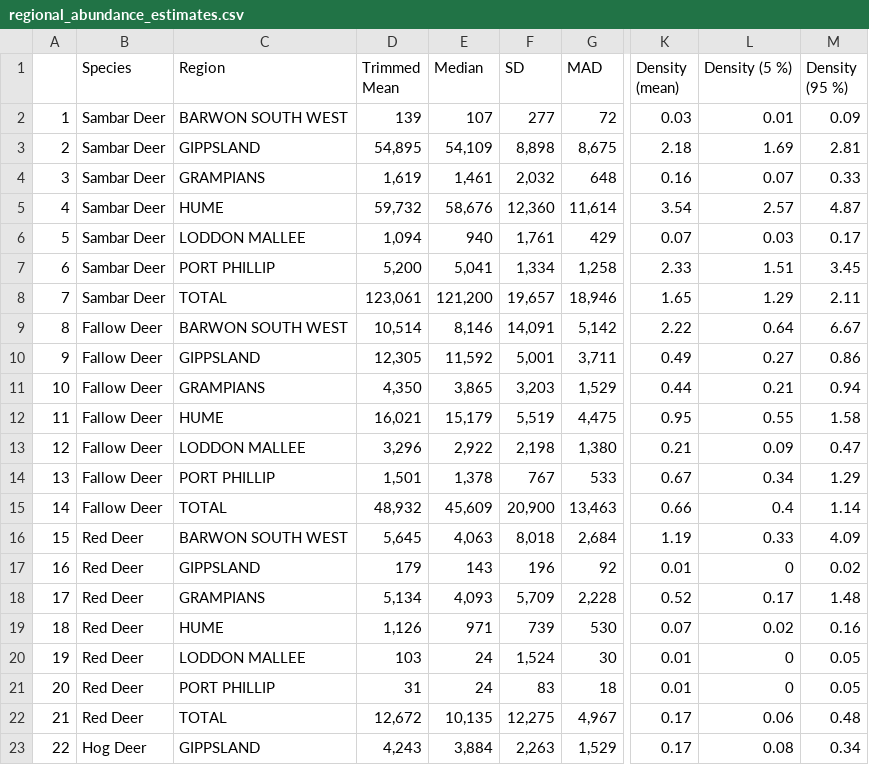
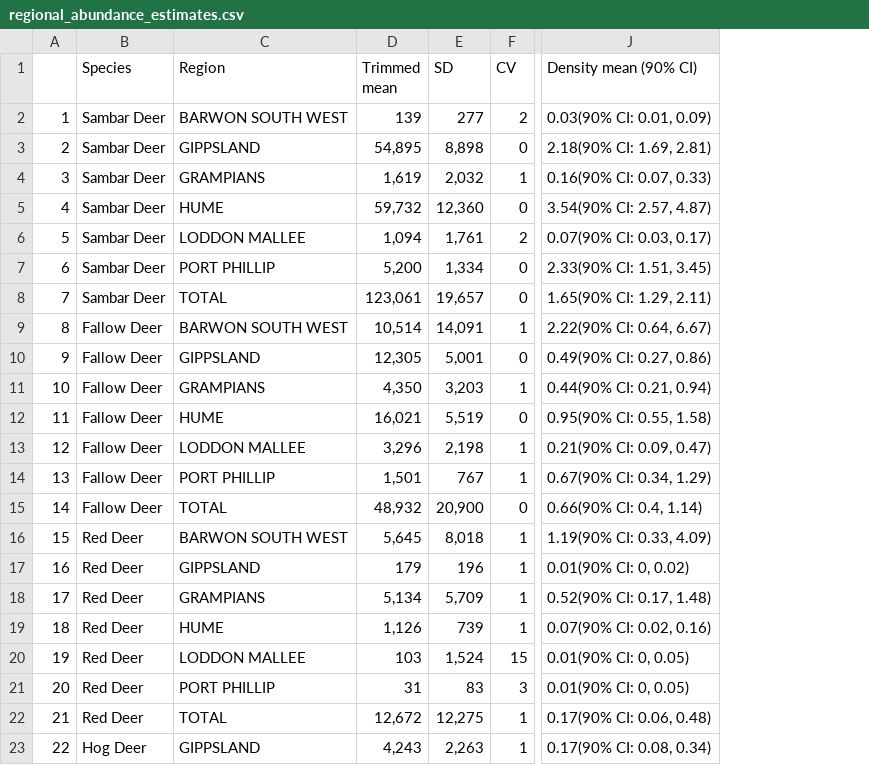
Before and after one commit to JustinCally/statewide-deer-analysis, a CSV file: outputs/tables/regional_abundance_estimates.csv, drawn as a sheet; only a part is shown, gaps mark what is left out; removed rows and columns are numbered as before the commit, all else as after; the diff names each change by its address in the sheet, - before the commit and + after, or states it on an @@ line.

Commit message:
update regional est and plots

```diff
--- a/outputs/tables/regional_abundance_estimates.csv
+++ b/outputs/tables/regional_abundance_estimates.csv
-column E (Median), rows 2-23: 107 | 54,109 | 1,461 | 58,676 | 940 | 5,041 | 121,200 | 8,146 | 11,592 | 3,865 | 15,179 | 2,922 | 1,378 | 45,609 | 4,063 | 143 | 4,093 | 971 | 24 | 24 | 10,135 | 3,884
-column G (MAD), rows 2-23: 72 | 8,675 | 648 | 11,614 | 429 | 1,258 | 18,946 | 5,142 | 3,711 | 1,529 | 4,475 | 1,380 | 533 | 13,463 | 2,684 | 92 | 2,228 | 530 | 30 | 18 | 4,967 | 1,529
+column F (CV), rows 2-23: 2 | 0 | 1 | 0 | 2 | 0 | 0 | 1 | 0 | 1 | 0 | 1 | 1 | 0 | 1 | 1 | 1 | 1 | 15 | 3 | 1 | 1
-column K (Density (mean)), rows 2-23: 0.03 | 2.18 | 0.16 | 3.54 | 0.07 | 2.33 | 1.65 | 2.22 | 0.49 | 0.44 | 0.95 | 0.21 | 0.67 | 0.66 | 1.19 | 0.01 | 0.52 | 0.07 | 0.01 | 0.01 | 0.17 | 0.17
-column L (Density (5 %)), rows 2-23: 0.01 | 1.69 | 0.07 | 2.57 | 0.03 | 1.51 | 1.29 | 0.64 | 0.27 | 0.21 | 0.55 | 0.09 | 0.34 | 0.4 | 0.33 | 0 | 0.17 | 0.02 | 0 | 0 | 0.06 | 0.08
-column M (Density (95 %)), rows 2-23: 0.09 | 2.81 | 0.33 | 4.87 | 0.17 | 3.45 | 2.11 | 6.67 | 0.86 | 0.94 | 1.58 | 0.47 | 1.29 | 1.14 | 4.09 | 0.02 | 1.48 | 0.16 | 0.05 | 0.05 | 0.48 | 0.34
+column J (Density mean (90% CI)), rows 2-23: 0.03(90% CI: 0.01, 0.09) | 2.18(90% CI: 1.69, 2.81) | 0.16(90% CI: 0.07, 0.33) | 3.54(90% CI: 2.57, 4.87) | 0.07(90% CI: 0.03, 0.17) | 2.33(90% CI: 1.51, 3.45) | 1.65(90% CI: 1.29, 2.11) | 2.22(90% CI: 0.64, 6.67) | 0.49(90% CI: 0.27, 0.86) | 0.44(90% CI: 0.21, 0.94) | 0.95(90% CI: 0.55, 1.58) | 0.21(90% CI: 0.09, 0.47) | 0.67(90% CI: 0.34, 1.29) | 0.66(90% CI: 0.4, 1.14) | 1.19(90% CI: 0.33, 4.09) | 0.01(90% CI: 0, 0.02) | 0.52(90% CI: 0.17, 1.48) | 0.07(90% CI: 0.02, 0.16) | 0.01(90% CI: 0, 0.05) | 0.01(90% CI: 0, 0.05) | 0.17(90% CI: 0.06, 0.48) | 0.17(90% CI: 0.08, 0.34)
-D1: Trimmed Mean
+D1: Trimmed mean
```
Also changed, not shown: 5 other files.
